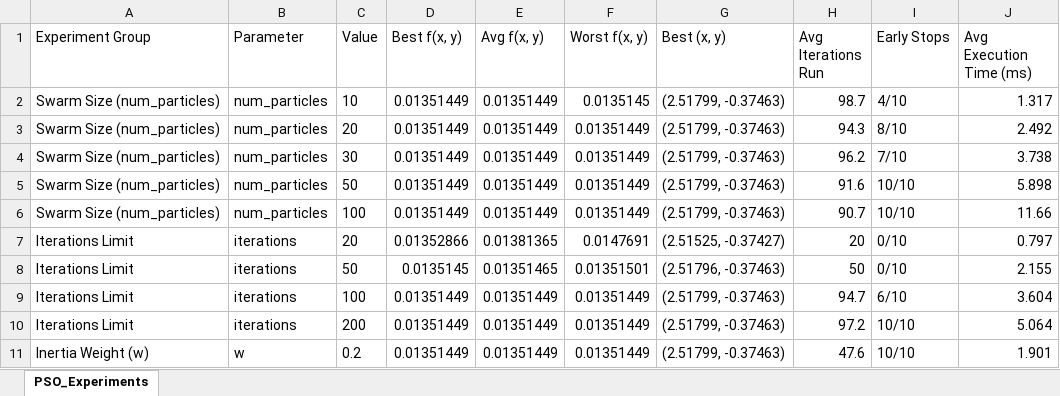
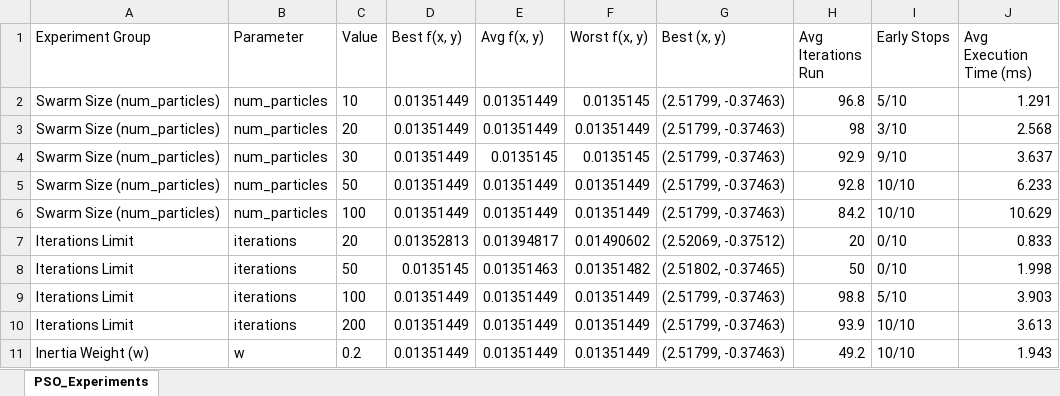
Before and after one commit to venomiakk/introduction-to-ai, an Excel workbook: ga_pso/pso/pso_experiment_results.xlsx, sheet PSO_Experiments, drawn as a sheet; only a part is shown; values as stored, in another font and other column widths than the file's, no borders; the diff covers the shown part only; the diff names each change by its address in the sheet, - before the commit and + after, or states it on an @@ line.

```diff
--- a/ga_pso/pso/pso_experiment_results.xlsx (sheet PSO_Experiments)
+++ b/ga_pso/pso/pso_experiment_results.xlsx (sheet PSO_Experiments)
-H2 (Avg Iterations Run): 98.7
+H2 (Avg Iterations Run): 96.8
-I2 (Early Stops): 4/10
+I2 (Early Stops): 5/10
-J2 (Avg Execution Time (ms)): 1.317
+J2 (Avg Execution Time (ms)): 1.291
-H3 (Avg Iterations Run): 94.3
+H3 (Avg Iterations Run): 98
-I3 (Early Stops): 8/10
+I3 (Early Stops): 3/10
-J3 (Avg Execution Time (ms)): 2.492
+J3 (Avg Execution Time (ms)): 2.568
-E4 (Avg f(x, y)): 0.01351449
+E4 (Avg f(x, y)): 0.0135145
-F4 (Worst f(x, y)): 0.01351449
+F4 (Worst f(x, y)): 0.0135145
-H4 (Avg Iterations Run): 96.2
+H4 (Avg Iterations Run): 92.9
-I4 (Early Stops): 7/10
+I4 (Early Stops): 9/10
-J4 (Avg Execution Time (ms)): 3.738
+J4 (Avg Execution Time (ms)): 3.637
-H5 (Avg Iterations Run): 91.6
+H5 (Avg Iterations Run): 92.8
-J5 (Avg Execution Time (ms)): 5.898
+J5 (Avg Execution Time (ms)): 6.233
-H6 (Avg Iterations Run): 90.7
+H6 (Avg Iterations Run): 84.2
-J6 (Avg Execution Time (ms)): 11.66
+J6 (Avg Execution Time (ms)): 10.629
-D7 (Best f(x, y)): 0.01352866
+D7 (Best f(x, y)): 0.01352813
-E7 (Avg f(x, y)): 0.01381365
+E7 (Avg f(x, y)): 0.01394817
-F7 (Worst f(x, y)): 0.0147691
+F7 (Worst f(x, y)): 0.01490602
-G7 (Best (x, y)): (2.51525, -0.37427)
+G7 (Best (x, y)): (2.52069, -0.37512)
-J7 (Avg Execution Time (ms)): 0.797
+J7 (Avg Execution Time (ms)): 0.833
-E8 (Avg f(x, y)): 0.01351465
+E8 (Avg f(x, y)): 0.01351463
-F8 (Worst f(x, y)): 0.01351501
+F8 (Worst f(x, y)): 0.01351482
-G8 (Best (x, y)): (2.51796, -0.37463)
+G8 (Best (x, y)): (2.51802, -0.37465)
-J8 (Avg Execution Time (ms)): 2.155
+J8 (Avg Execution Time (ms)): 1.998
-H9 (Avg Iterations Run): 94.7
+H9 (Avg Iterations Run): 98.8
-I9 (Early Stops): 6/10
+I9 (Early Stops): 5/10
-J9 (Avg Execution Time (ms)): 3.604
+J9 (Avg Execution Time (ms)): 3.903
-H10 (Avg Iterations Run): 97.2
+H10 (Avg Iterations Run): 93.9
-J10 (Avg Execution Time (ms)): 5.064
+J10 (Avg Execution Time (ms)): 3.613
-H11 (Avg Iterations Run): 47.6
+H11 (Avg Iterations Run): 49.2
-J11 (Avg Execution Time (ms)): 1.901
+J11 (Avg Execution Time (ms)): 1.943
```
Also changed, not shown: 67 edited cells elsewhere in this sheet, ann/ann_experiment_results.xlsx, ga_pso/ga/ga_experiment_results.xlsx, 34 other files.
